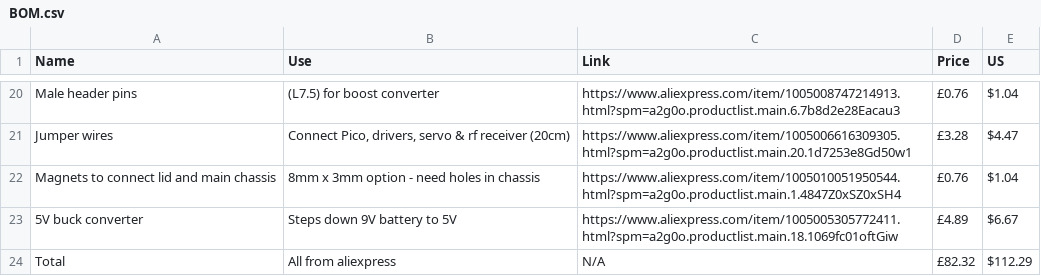
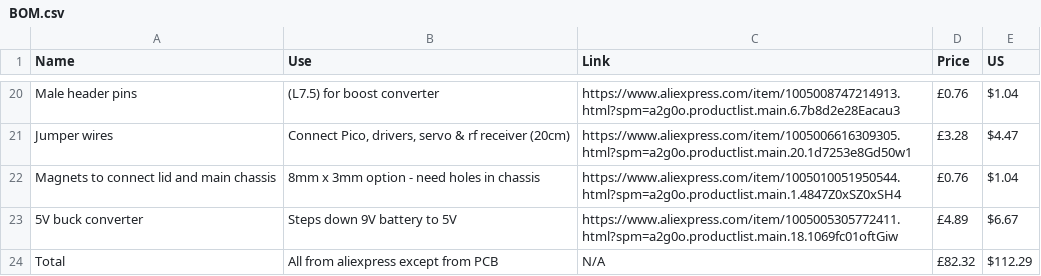
Before and after one commit to gethin101/GG-Battle-robot, a CSV file: BOM.csv, drawn as a sheet; only a part is shown, gaps mark what is left out.

Commit message:
Update BOM.csv

```diff
--- a/BOM.csv
+++ b/BOM.csv
@@ -23,2 +23,2 @@ Name,Use,Link,Price,US
 "5V buck converter","Steps down 9V battery to 5V","https://www.aliexpress.com/item/1005005305772411.html?spm=a2g0o.productlist.main.18.1069fc01oftGiw","£4.89","$6.67"
-"Total","All from aliexpress","N/A","£82.32","$112.29"
+"Total","All from aliexpress except from PCB","N/A","£82.32","$112.29"
```
